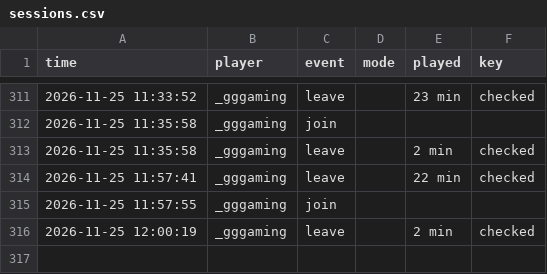
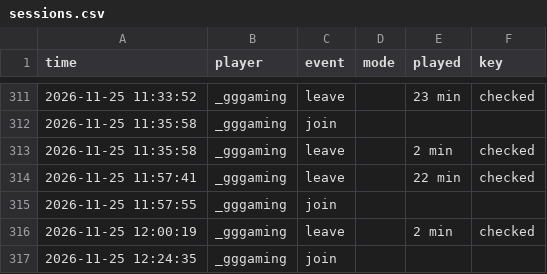
Before and after one commit to knuffiman/online-watch, a CSV file: sessions.csv, drawn as a sheet; only a part is shown, gaps mark what is left out.

```diff
--- a/sessions.csv
+++ b/sessions.csv
@@ -316 +316,2 @@ time,player,event,mode,played,key
 2026-11-25 12:00:19,_gggaming,leave,,2 min,checked
+2026-11-25 12:24:35,_gggaming,join,,,
```
Also changed, not shown: 1 other file.
